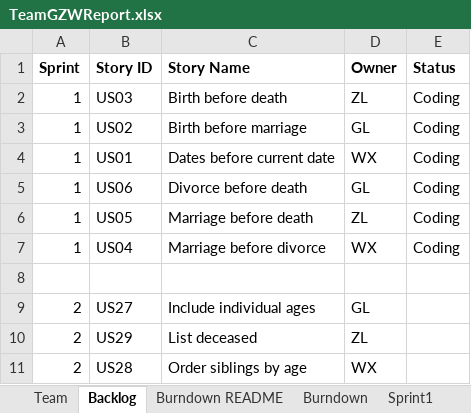
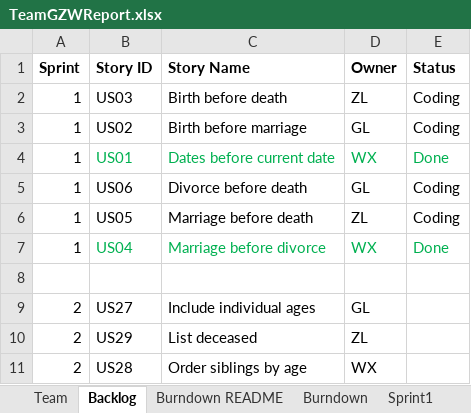
Before and after one commit to Gaojie-Li/SSW555Project, an Excel workbook: TeamGZWReport.xlsx, sheet Backlog, drawn as a sheet; only a part is shown; values as stored, in another font and other column widths than the file's, no borders; the diff names each change by its address in the sheet, - before the commit and + after, or states it on an @@ line.

```diff
--- a/TeamGZWReport.xlsx (sheet Backlog)
+++ b/TeamGZWReport.xlsx (sheet Backlog)
-B4:E4 text colour: black
+B4:E4 text colour: #00B050
-E4 (Status): Coding
+E4 (Status): Done
-B7:E7 text colour: black
+B7:E7 text colour: #00B050
-E7 (Status): Coding
+E7 (Status): Done
```
Also changed, not shown: sheet Burndown, sheet Sprint1, charts or pictures.
